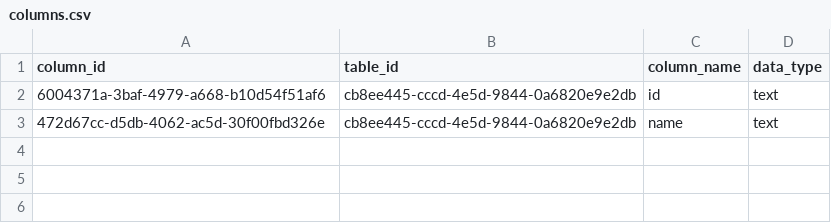
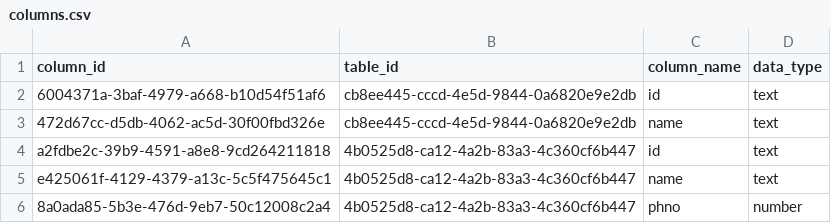
Before and after one commit to Sumith2104/Flux-ServerBased, a CSV file: src/database/123e4567-e89b-12d3-a456-426614174000/ed79cf1e-5dc1-42ef-b6cc-beb12c9b3a8b/columns.csv, drawn as a sheet.

Commit message:
y there is mock table i need table that are created

```diff
--- a/src/database/123e4567-e89b-12d3-a456-426614174000/ed79cf1e-5dc1-42ef-b6cc-beb12c9b3a8b/columns.csv
+++ b/src/database/123e4567-e89b-12d3-a456-426614174000/ed79cf1e-5dc1-42ef-b6cc-beb12c9b3a8b/columns.csv
@@ -3 +3,4 @@ column_id,table_id,column_name,data_type
 472d67cc-d5db-4062-ac5d-30f00fbd326e,cb8ee445-cccd-4e5d-9844-0a6820e9e2db,name,text
+a2fdbe2c-39b9-4591-a8e8-9cd264211818,4b0525d8-ca12-4a2b-83a3-4c360cf6b447,id,text
+e425061f-4129-4379-a13c-5c5f475645c1,4b0525d8-ca12-4a2b-83a3-4c360cf6b447,name,text
+8a0ada85-5b3e-476d-9eb7-50c12008c2a4,4b0525d8-ca12-4a2b-83a3-4c360cf6b447,phno,number
```
Also changed, not shown: src/database/123e4567-e89b-12d3-a456-426614174000/ed79cf1e-5dc1-42ef-b6cc-beb12c9b3a8b/tables.csv, 3 other files.
